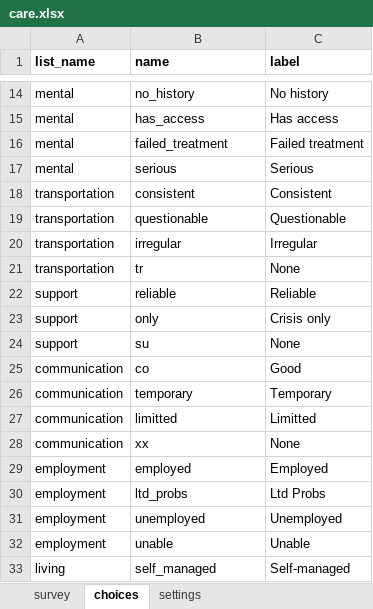
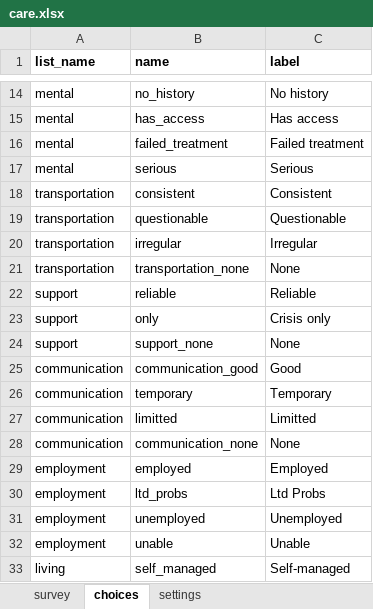
Before and after one commit to gitcliff/mydhi-cht-config, an Excel workbook: config/forms/app/care.xlsx, sheet choices, drawn as a sheet; only a part is shown, gaps mark what is left out; values as stored, in another font and other column widths than the file's, no borders; charts and pictures not drawn; the diff names each change by its address in the sheet, - before the commit and + after, or states it on an @@ line.

Commit message:
auto:chnaging the choices column in the care form and changing the transaltions respectively

```diff
--- a/config/forms/app/care.xlsx (sheet choices)
+++ b/config/forms/app/care.xlsx (sheet choices)
-B21 (name): tr
+B21 (name): transportation_none
-B24 (name): su
+B24 (name): support_none
-B25 (name): co
+B25 (name): communication_good
-B28 (name): xx
+B28 (name): communication_none
```
Also changed, not shown: sheet survey, 2 other files.
